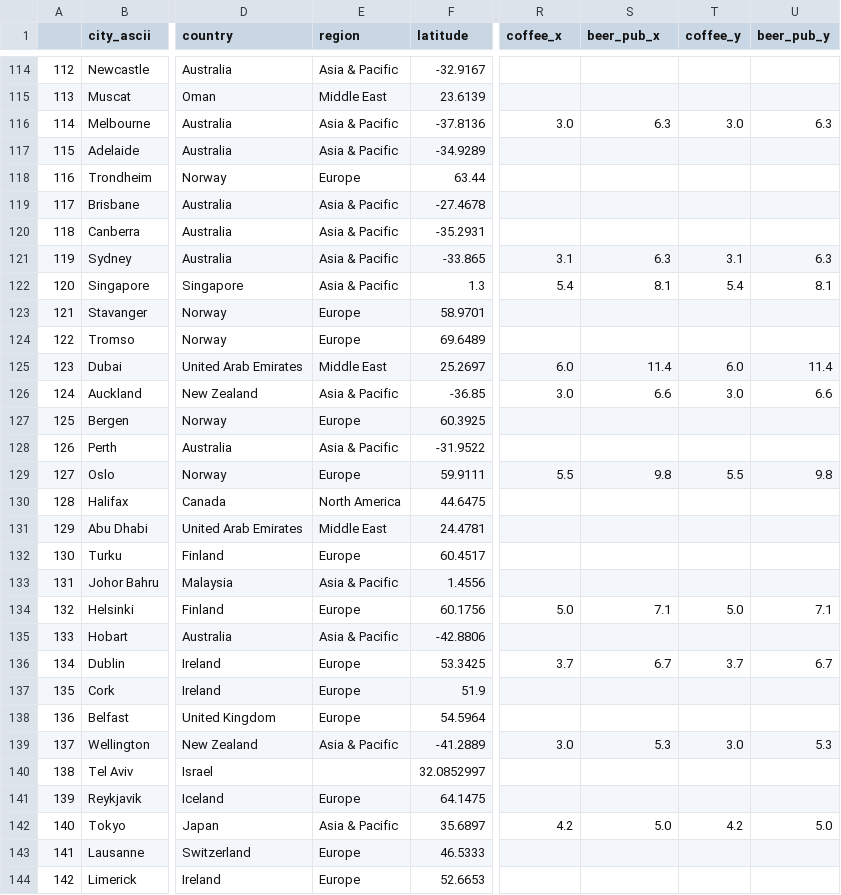
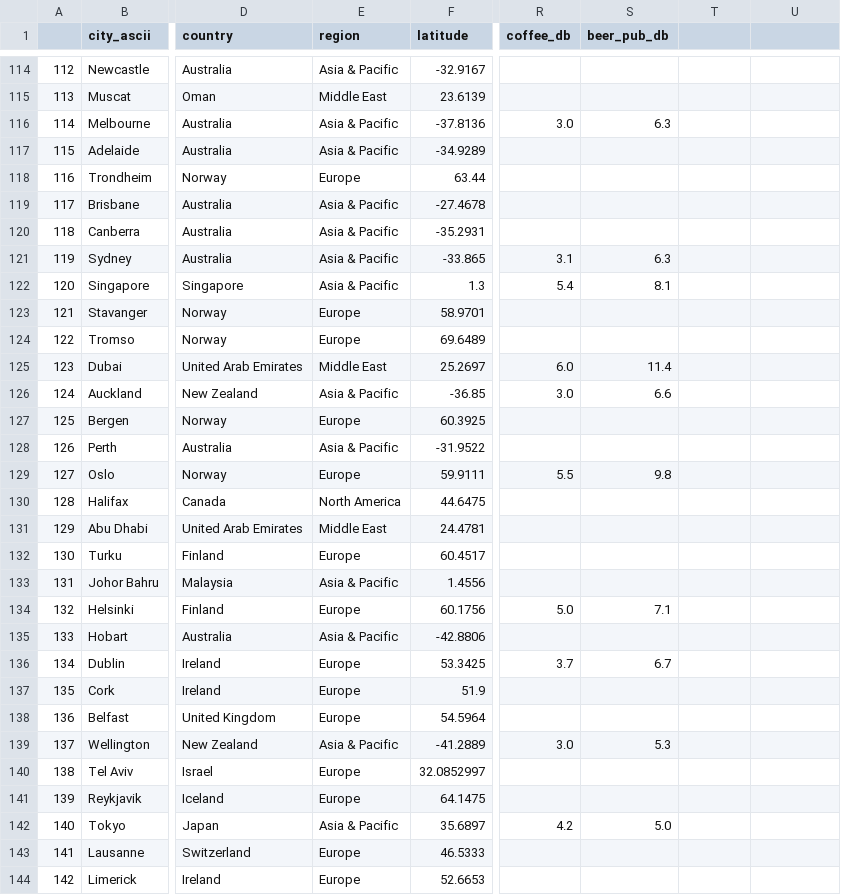
Before and after one commit to christalee/cost-of-drinking, a CSV file: df_all.csv, drawn as a sheet; only a part is shown, gaps mark what is left out; the diff covers the shown part only; the diff names each change by its address in the sheet, - before the commit and + after, or states it on an @@ line.

Commit message:
created df_clean w/ summary prices, added region fill to n_e_clean

```diff
--- a/df_all.csv
+++ b/df_all.csv
-R1: coffee_x
+R1: coffee_db
-S1: beer_pub_x
+S1: beer_pub_db
-T1: coffee_y
+T1: (empty)
-U1: beer_pub_y
+U1: (empty)
-T116: 3.0
+T116: (empty)
-U116: 6.3
+U116: (empty)
-T121: 3.1
+T121: (empty)
-U121: 6.3
+U121: (empty)
-T122: 5.4
+T122: (empty)
-U122: 8.1
+U122: (empty)
-T125: 6.0
+T125: (empty)
-U125: 11.4
+U125: (empty)
-T126: 3.0
+T126: (empty)
-U126: 6.6
+U126: (empty)
-T129: 5.5
+T129: (empty)
-U129: 9.8
+U129: (empty)
-T134: 5.0
+T134: (empty)
-U134: 7.1
+U134: (empty)
-T136: 3.7
+T136: (empty)
-U136: 6.7
+U136: (empty)
-T139: 3.0
+T139: (empty)
-U139: 5.3
+U139: (empty)
-E140 (region): (empty)
+E140 (region): Europe
-T142: 4.2
+T142: (empty)
-U142: 5.0
+U142: (empty)
```
Also changed, not shown: 125 edited cells elsewhere in this file, 3 other files.
